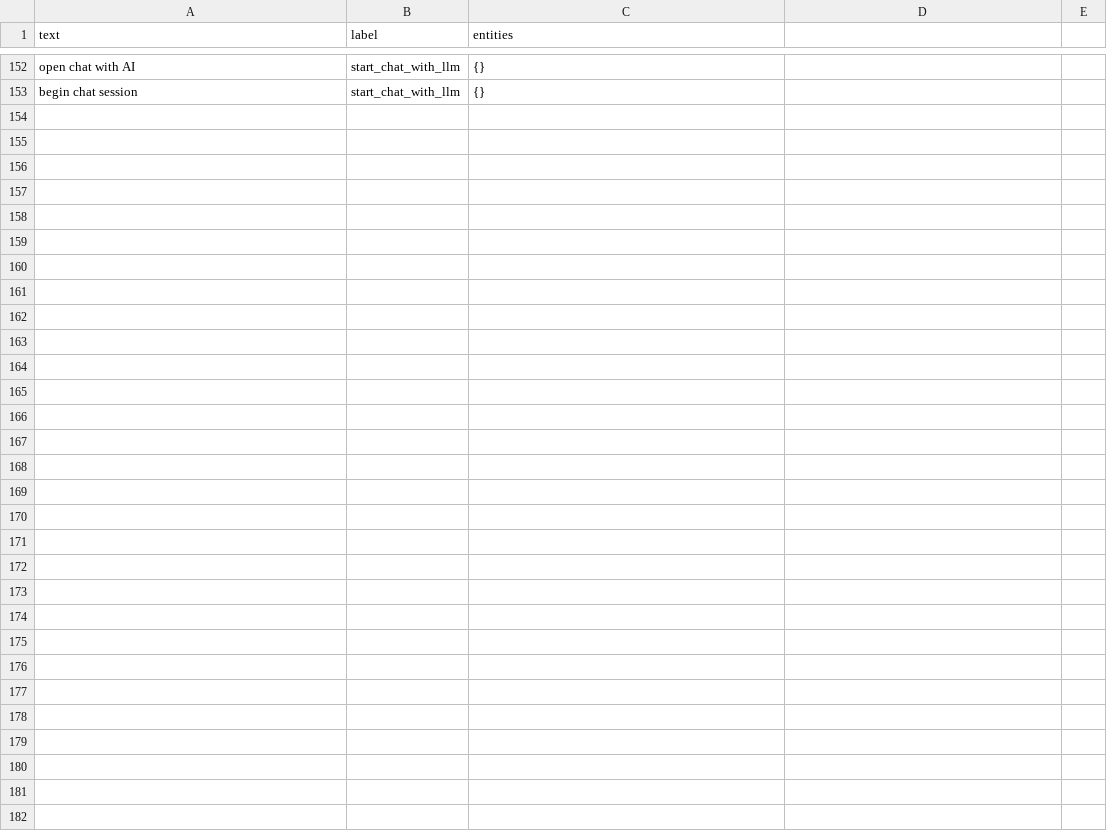
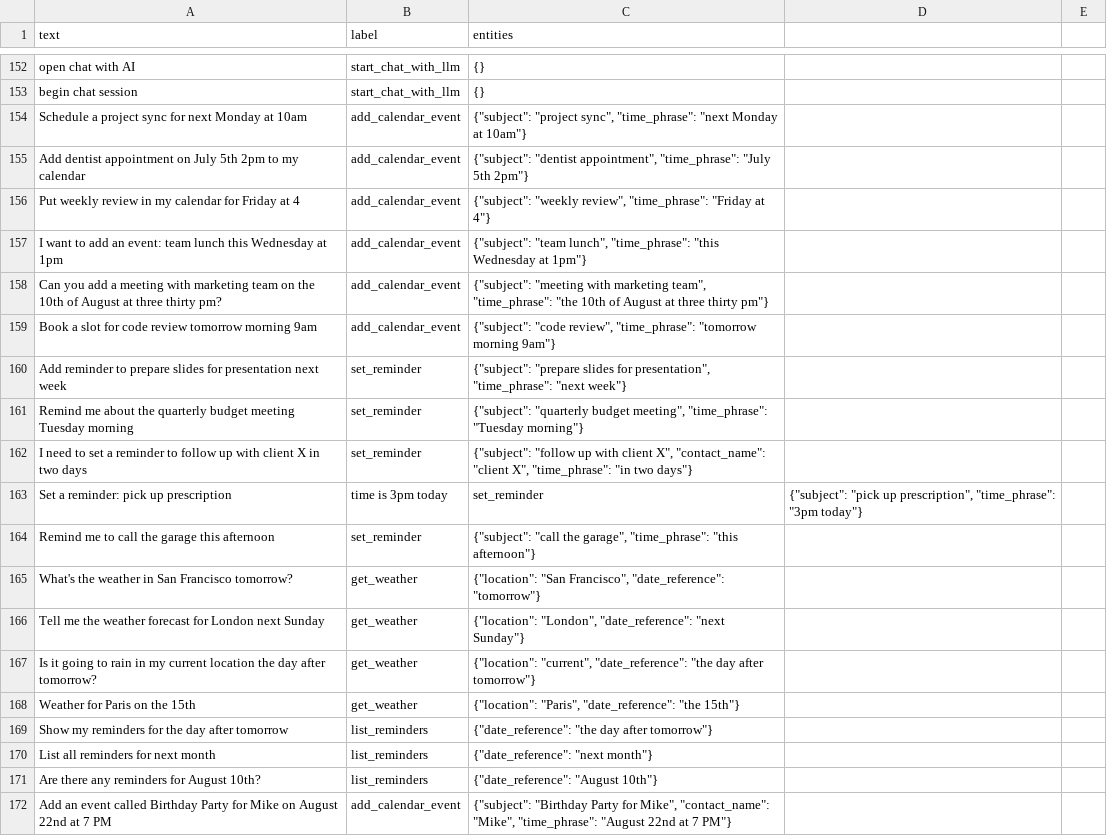
Before and after one commit to coff33ninja/voice_assistant, a CSV file: intent_data/intent_dataset.csv, drawn as a sheet; only a part is shown, gaps mark what is left out; the diff covers the shown part only; the diff names each change by its address in the sheet, - before the commit and + after, or states it on an @@ line.

```diff
--- a/intent_data/intent_dataset.csv
+++ b/intent_data/intent_dataset.csv
+row 154: Schedule a project sync for next Monday at 10am | add_calendar_event | {"subject": "project sync", "time_phrase": "next Monday at 10am"}
+row 155: Add dentist appointment on July 5th 2pm to my calendar | add_calendar_event | {"subject": "dentist appointment", "time_phrase": "July 5th 2pm"}
+row 156: Put weekly review in my calendar for Friday at 4 | add_calendar_event | {"subject": "weekly review", "time_phrase": "Friday at 4"}
+row 157: I want to add an event: team lunch this Wednesday at 1pm | add_calendar_event | {"subject": "team lunch", "time_phrase": "this Wednesday at 1pm"}
+row 158: Can you add a meeting with marketing team on the 10th of August at three thirty pm? | add_calendar_event | {"subject": "meeting with marketing team", "time_phrase": "the 10th of August at three thirty pm"}
+row 159: Book a slot for code review tomorrow morning 9am | add_calendar_event | {"subject": "code review", "time_phrase": "tomorrow morning 9am"}
+row 160: Add reminder to prepare slides for presentation next week | set_reminder | {"subject": "prepare slides for presentation", "time_phrase": "next week"}
+row 161: Remind me about the quarterly budget meeting Tuesday morning | set_reminder | {"subject": "quarterly budget meeting", "time_phrase": "Tuesday morning"}
+row 162: I need to set a reminder to follow up with client X in two days | set_reminder | {"subject": "follow up with client X", "contact_name": "client X", "time_phrase": "in two days"}
+row 163: Set a reminder: pick up prescription | time is 3pm today | set_reminder | {"subject": "pick up prescription", "time_phrase": "3pm today"}
+row 164: Remind me to call the garage this afternoon | set_reminder | {"subject": "call the garage", "time_phrase": "this afternoon"}
+row 165: What's the weather in San Francisco tomorrow? | get_weather | {"location": "San Francisco", "date_reference": "tomorrow"}
+row 166: Tell me the weather forecast for London next Sunday | get_weather | {"location": "London", "date_reference": "next Sunday"}
+row 167: Is it going to rain in my current location the day after tomorrow? | get_weather | {"location": "current", "date_reference": "the day after tomorrow"}
+row 168: Weather for Paris on the 15th | get_weather | {"location": "Paris", "date_reference": "the 15th"}
+row 169: Show my reminders for the day after tomorrow | list_reminders | {"date_reference": "the day after tomorrow"}
+row 170: List all reminders for next month | list_reminders | {"date_reference": "next month"}
+row 171: Are there any reminders for August 10th? | list_reminders | {"date_reference": "August 10th"}
+row 172: Add an event called Birthday Party for Mike on August 22nd at 7 PM | add_calendar_event | {"subject": "Birthday Party for Mike", "contact_name": "Mike", "time_phrase": "August 22nd at 7 PM"}
```
Also changed, not shown: 15 added rows elsewhere in this file, 1 other file.
